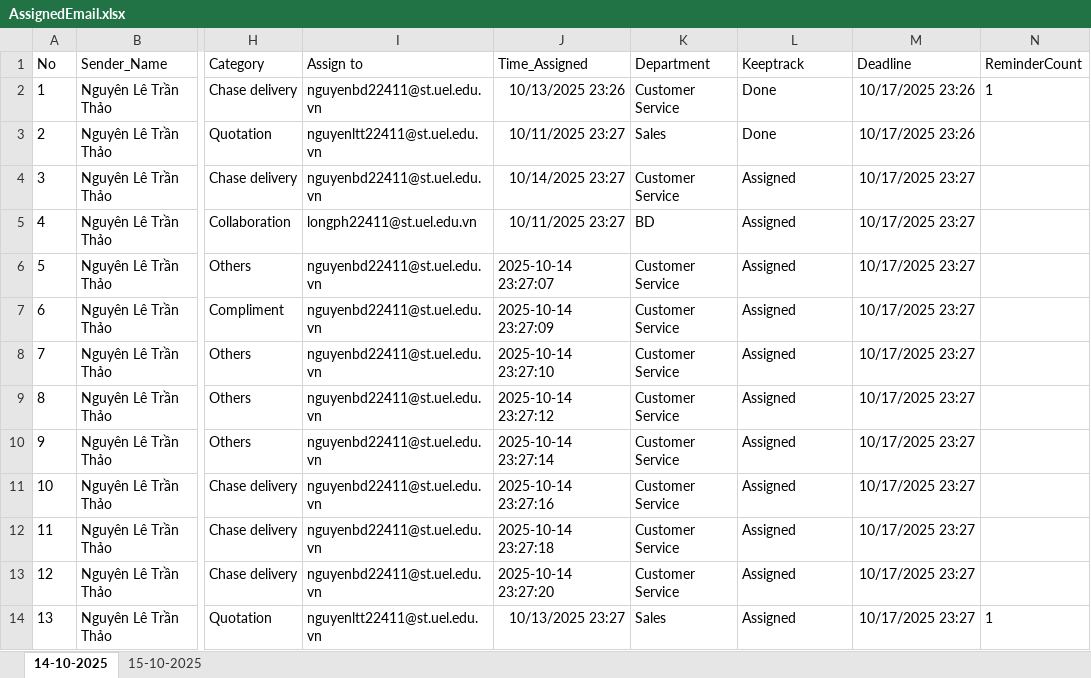
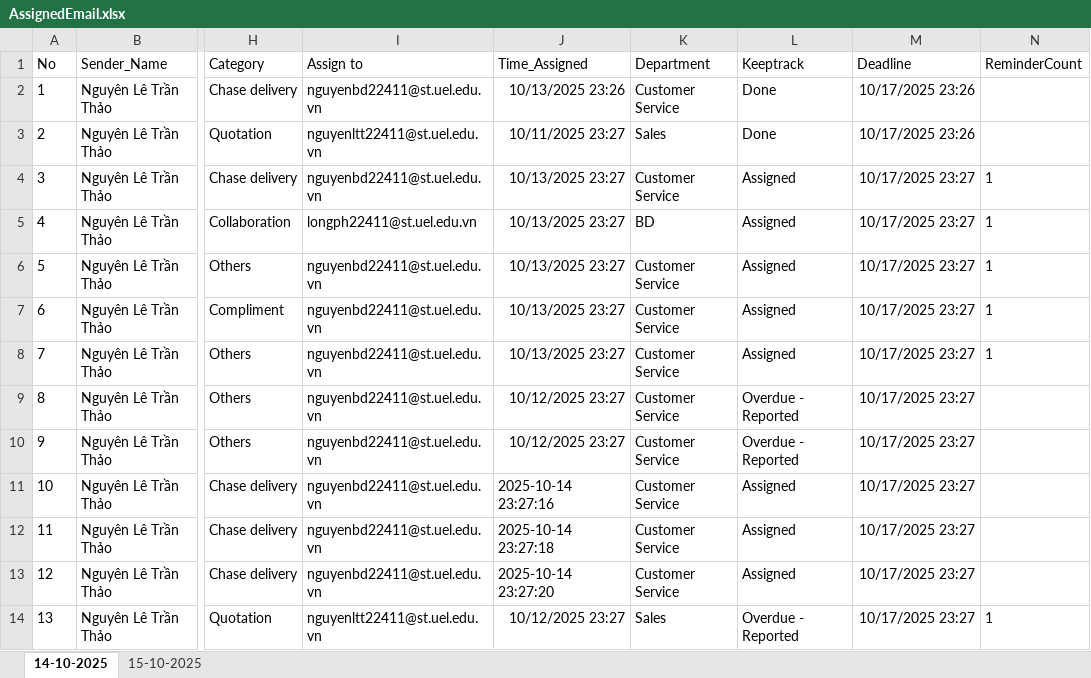
Before and after one commit to thaonguyenkb131/EmailAutomationRPA, an Excel workbook: EmailAssignment/AssignedEmail.xlsx, sheet 14-10-2025, drawn as a sheet; only a part is shown, gaps mark what is left out; values as stored, in another font and other column widths than the file's, no borders; the diff names each change by its address in the sheet, - before the commit and + after, or states it on an @@ line.

```diff
--- a/EmailAssignment/AssignedEmail.xlsx (sheet 14-10-2025)
+++ b/EmailAssignment/AssignedEmail.xlsx (sheet 14-10-2025)
-N2 (ReminderCount): 1
+N2 (ReminderCount): (empty)
-J4 (Time_Assigned): 10/14/2025 23:27
+J4 (Time_Assigned): 10/13/2025 23:27
-N4:N8 (ReminderCount): (empty)
+N4:N8 (ReminderCount): 1
-J5 (Time_Assigned): 10/11/2025 23:27
+J5 (Time_Assigned): 10/13/2025 23:27
-J6 (Time_Assigned): 2025-10-14 23:27:07
+J6 (Time_Assigned): 10/13/2025 23:27
-J7 (Time_Assigned): 2025-10-14 23:27:09
+J7 (Time_Assigned): 10/13/2025 23:27
-J8 (Time_Assigned): 2025-10-14 23:27:10
+J8 (Time_Assigned): 10/13/2025 23:27
-J9 (Time_Assigned): 2025-10-14 23:27:12
+J9 (Time_Assigned): 10/12/2025 23:27
-L9:L10 (Keeptrack): Assigned
+L9:L10 (Keeptrack): Overdue - Reported
-J10 (Time_Assigned): 2025-10-14 23:27:14
+J10 (Time_Assigned): 10/12/2025 23:27
-J14 (Time_Assigned): 10/13/2025 23:27
+J14 (Time_Assigned): 10/12/2025 23:27
-L14 (Keeptrack): Assigned
+L14 (Keeptrack): Overdue - Reported
```
Also changed, not shown: sheet 15-10-2025, 3 other files.
